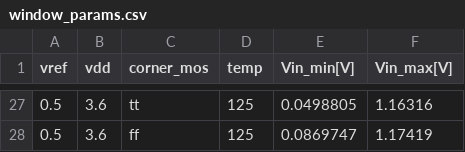
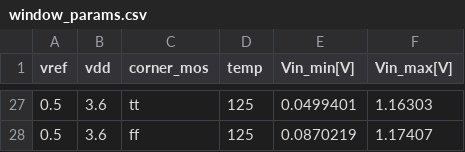
Before and after one commit to tatzelbrumm/sg13cmos5l_cm_ip__single2diff2single, a CSV file: macros/sg13cmos5l_IOPadSingle2Diff/verification/cace/results/sg13cmos5l_IOPadSingle2Diff/window_params.csv, drawn as a sheet; only a part is shown, gaps mark what is left out; the diff covers the shown part only.

```diff
--- a/macros/sg13cmos5l_IOPadSingle2Diff/verification/cace/results/sg13cmos5l_IOPadSingle2Diff/window_params.csv
+++ b/macros/sg13cmos5l_IOPadSingle2Diff/verification/cace/results/sg13cmos5l_IOPadSingle2Diff/window_params.csv
@@ -27,2 +27,2 @@ vref,vdd,corner_mos,temp,Vin_min[V],Vin_max[V]
-0.5,3.6,tt,125,0.0498805,1.16316
-0.5,3.6,ff,125,0.0869747,1.17419
+0.5,3.6,tt,125,0.0499401,1.16303
+0.5,3.6,ff,125,0.0870219,1.17407
```
Also changed, not shown: 32 edited cells elsewhere in this file, 1 other file.
